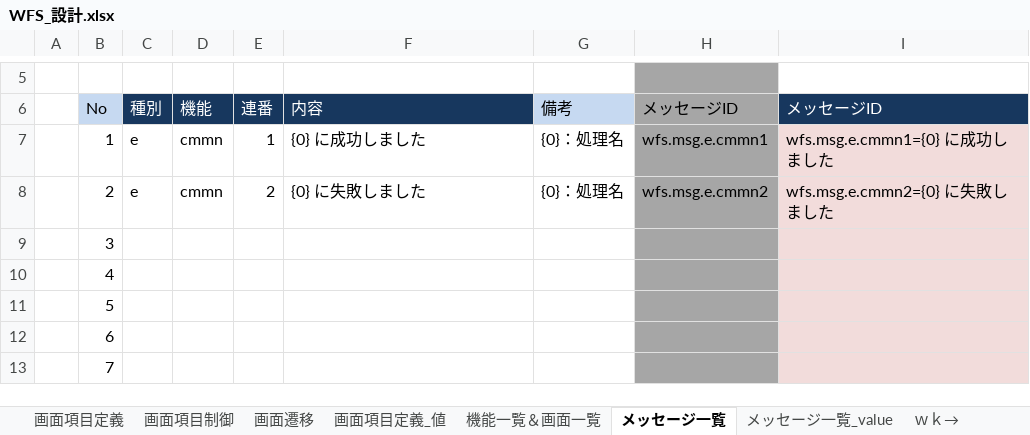
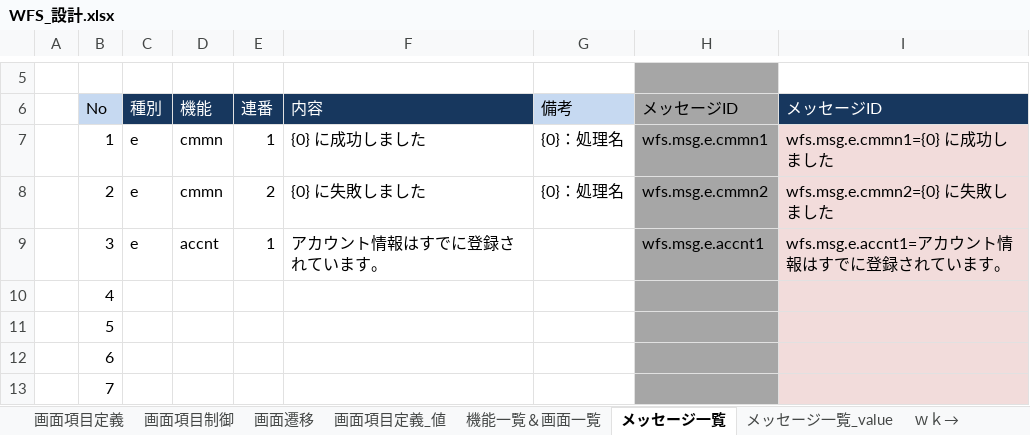
Before and after one commit to gitRock2016/WFS_Design, an Excel workbook: 01.設計/WFS_設計.xlsx, sheet メッセージ一覧, drawn as a sheet; only a part is shown, gaps mark what is left out; values as stored, in another font and other column widths than the file's, no borders; the diff names each change by its address in the sheet, - before the commit and + after, or states it on an @@ line.

```diff
--- a/01.設計/WFS_設計.xlsx (sheet メッセージ一覧)
+++ b/01.設計/WFS_設計.xlsx (sheet メッセージ一覧)
-C9: (empty)
+C9: e
-D9: (empty)
+D9: accnt
-E9: (empty)
+E9: 1
-F9: (empty)
+F9: アカウント情報はすでに登録されています。
-H9: (empty)
+H9: wfs.msg.e.accnt1
-I9: (empty)
+I9: wfs.msg.e.accnt1=アカウント情報はすでに登録されています。
```
Also changed, not shown: sheet 画面項目定義, charts or pictures, 99.work/TODOList.xlsx, 99.work/課題・気になる.xlsx.
